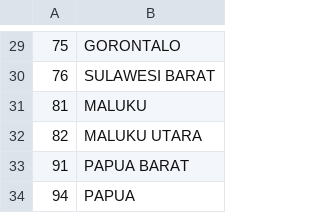
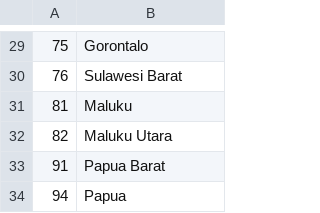
Before and after one commit to MuhammadAgungMahardhika/Web-laboratory-information-management-system, a CSV file: database/csv/province.csv, drawn as a sheet; only a part is shown, gaps mark what is left out; the diff covers the shown part only.

```diff
--- a/database/csv/province.csv
+++ b/database/csv/province.csv
@@ -29,6 +29,6 @@
-75,GORONTALO
-76,SULAWESI BARAT
-81,MALUKU
-82,MALUKU UTARA
-91,PAPUA BARAT
-94,PAPUA
+75,Gorontalo
+76,Sulawesi Barat
+81,Maluku
+82,Maluku Utara
+91,Papua Barat
+94,Papua
```
Also changed, not shown: 28 edited cells elsewhere in this file, database/csv/regencies.csv, 4 other files.
